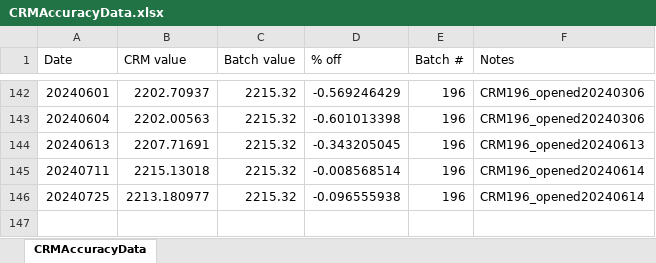
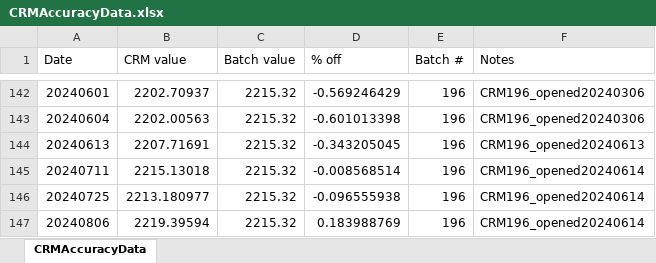
Before and after one commit to Putnam-Lab/Titrator, an Excel workbook: Data/CRMAccuracyData.xlsx, sheet CRMAccuracyData, drawn as a sheet; only a part is shown, gaps mark what is left out; values as stored, in another font and other column widths than the file's, no borders; the diff names each change by its address in the sheet, - before the commit and + after, or states it on an @@ line.

```diff
--- a/Data/CRMAccuracyData.xlsx (sheet CRMAccuracyData)
+++ b/Data/CRMAccuracyData.xlsx (sheet CRMAccuracyData)
+row 147: 20240806 | 2219.39594 | 2215.32 | 0.183988769 | 196 | CRM196_opened20240614
```
Also changed, not shown: 14 other files.
